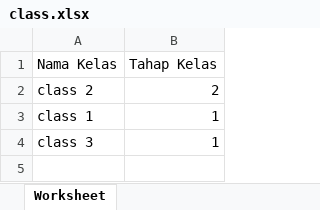
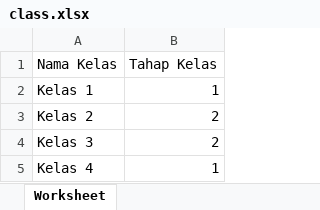
Before and after one commit to MingXuan23/prim-development, an Excel workbook: public/uploads/excel/class.xlsx, sheet Worksheet, drawn as a sheet; values as stored, in another font and other column widths than the file's, no borders; removed rows and columns are numbered as before the commit, all else as after; the diff names each change by its address in the sheet, - before the commit and + after, or states it on an @@ line.

```diff
--- a/public/uploads/excel/class.xlsx (sheet Worksheet)
+++ b/public/uploads/excel/class.xlsx (sheet Worksheet)
-row 2: class 2 | 2
-A2 (Nama Kelas): class 1
+A2 (Nama Kelas): Kelas 1
+row 3: Kelas 2 | 2
+row 4: Kelas 3 | 2
-A5 (Nama Kelas): class 3
+A5 (Nama Kelas): Kelas 4
```
Also changed, not shown: public/uploads/excel/dorm.xlsx, public/uploads/excel/teacher.xlsx, 7 other files.
